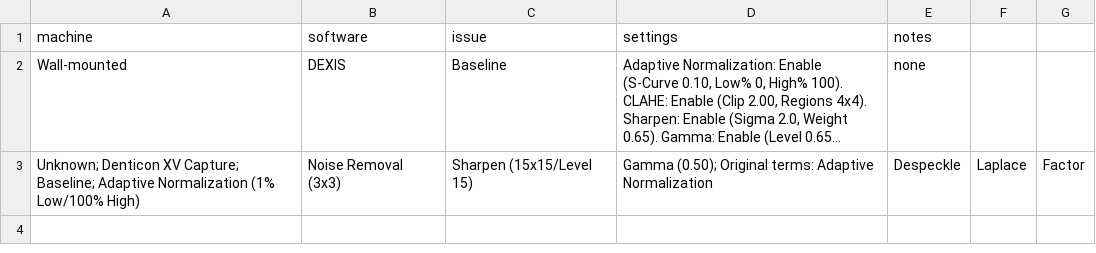
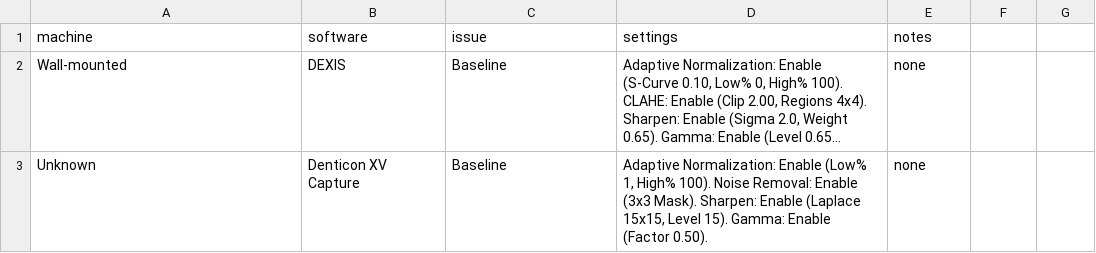
Before and after one commit to genyisan/SensorIQ, a CSV file: iq_settings.csv, drawn as a sheet; long unchanged cells end in …; removed rows and columns are numbered as before the commit, all else as after; the diff names each change by its address in the sheet, - before the commit and + after, or states it on an @@ line.

Commit message:
Update iq_settings.csv

```diff
--- a/iq_settings.csv
+++ b/iq_settings.csv
-row 3: Unknown; Denticon XV Capture; Baseline; Adaptive Normalization (1% Low/100% High) | Noise Removal (3x3) | Sharpen (15x15/Level 15) | Gamma (0.50); Original terms: Adaptive Normalization | Despeckle | Laplace | Factor
+row 3: Unknown | Denticon XV Capture | Baseline | Adaptive Normalization: Enable (Low% 1, High% 100). Noise Removal: Enable (3x3 Mask). Sharpen: Enable (Laplace 15x15, Level 15). Gamma: Enable (Factor 0.50). | none
```
